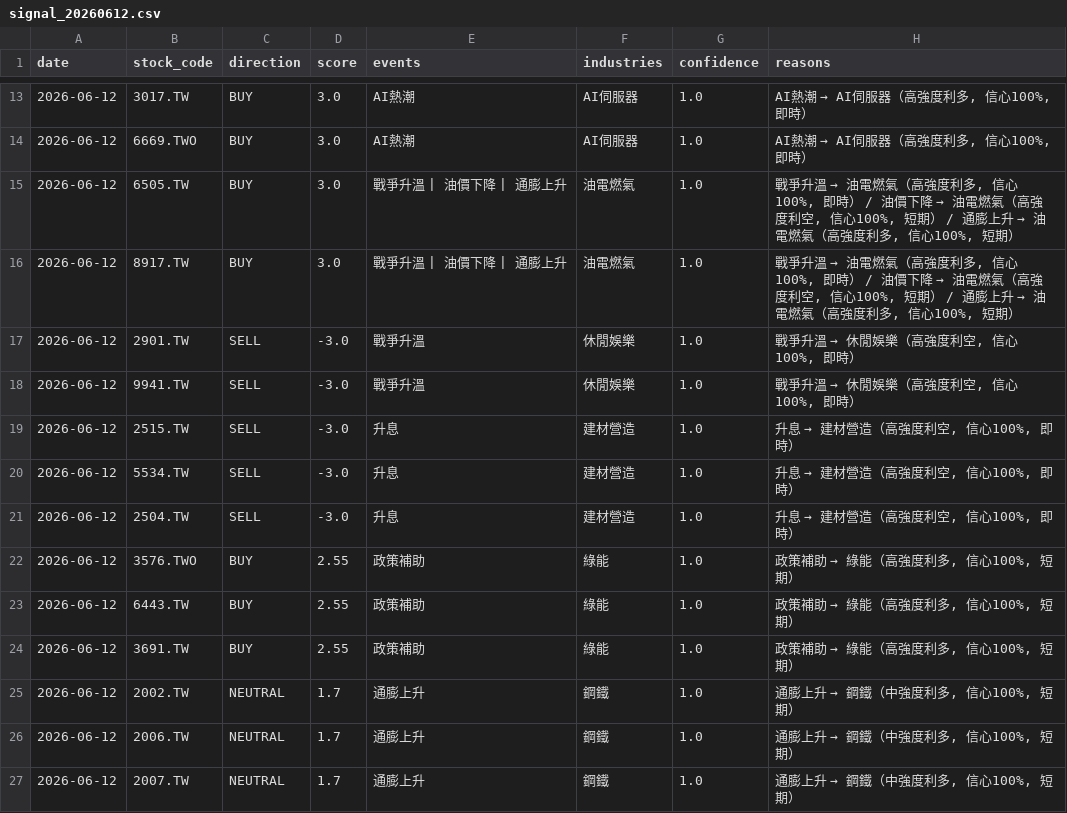
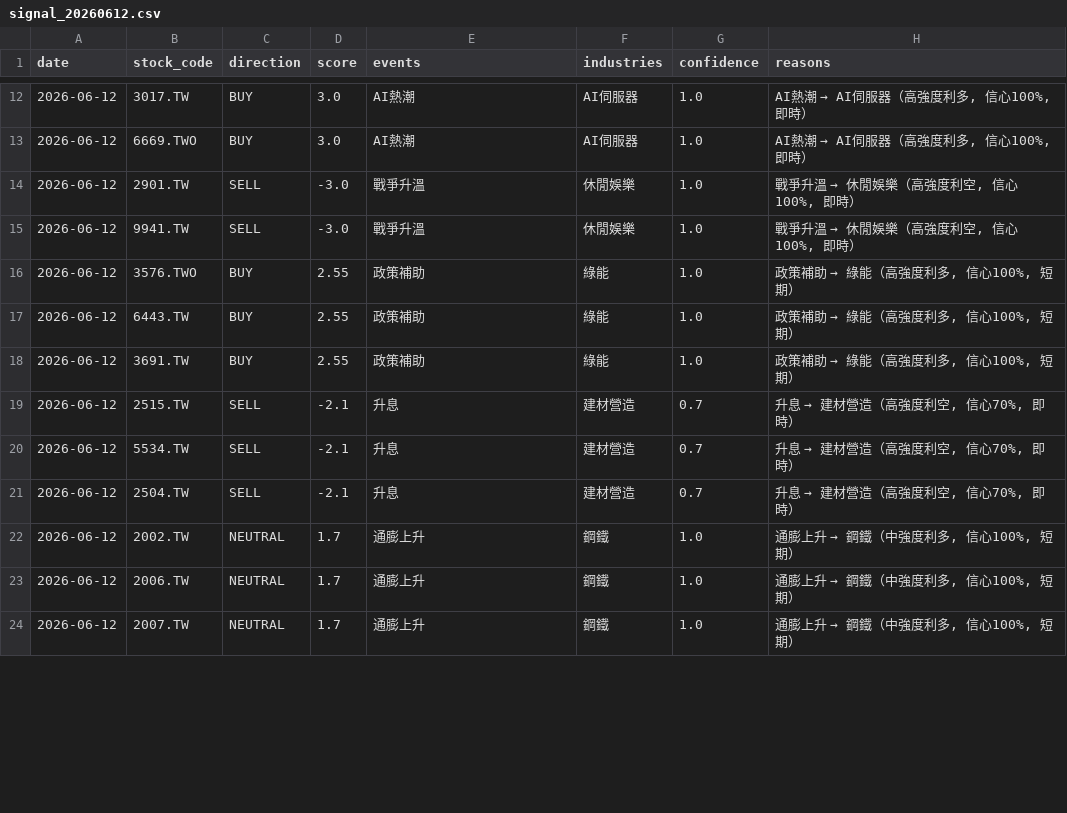
Before and after one commit to possible1397/Stock_event, a CSV file: output/signal_20260612.csv, drawn as a sheet; only a part is shown, gaps mark what is left out; removed rows and columns are numbered as before the commit, all else as after; the diff covers the shown part only; the diff names each change by its address in the sheet, - before the commit and + after, or states it on an @@ line.

```diff
--- a/output/signal_20260612.csv
+++ b/output/signal_20260612.csv
-row 15: 2026-06-12 | 6505.TW | BUY | 3.0 | 戰爭升溫 | 油價下降 | 通膨上升 | 油電燃氣 | 1.0 | 戰爭升溫 → 油電燃氣（高強度利多, 信心100%, 即時） / 油價下降 → 油電燃氣（高強度利空, 信心100%, 短期） / 通膨上升 → 油電燃氣（高強度利多, 信心100%, 短期）
-row 16: 2026-06-12 | 8917.TW | BUY | 3.0 | 戰爭升溫 | 油價下降 | 通膨上升 | 油電燃氣 | 1.0 | 戰爭升溫 → 油電燃氣（高強度利多, 信心100%, 即時） / 油價下降 → 油電燃氣（高強度利空, 信心100%, 短期） / 通膨上升 → 油電燃氣（高強度利多, 信心100%, 短期）
-row 19: 2026-06-12 | 2515.TW | SELL | -3.0 | 升息 | 建材營造 | 1.0 | 升息 → 建材營造（高強度利空, 信心100%, 即時）
-row 20: 2026-06-12 | 5534.TW | SELL | -3.0 | 升息 | 建材營造 | 1.0 | 升息 → 建材營造（高強度利空, 信心100%, 即時）
-row 21: 2026-06-12 | 2504.TW | SELL | -3.0 | 升息 | 建材營造 | 1.0 | 升息 → 建材營造（高強度利空, 信心100%, 即時）
+row 19: 2026-06-12 | 2515.TW | SELL | -2.1 | 升息 | 建材營造 | 0.7 | 升息 → 建材營造（高強度利空, 信心70%, 即時）
+row 20: 2026-06-12 | 5534.TW | SELL | -2.1 | 升息 | 建材營造 | 0.7 | 升息 → 建材營造（高強度利空, 信心70%, 即時）
+row 21: 2026-06-12 | 2504.TW | SELL | -2.1 | 升息 | 建材營造 | 0.7 | 升息 → 建材營造（高強度利空, 信心70%, 即時）
```
Also changed, not shown: 5 added rows, 3 removed rows and 51 edited cells elsewhere in this file, 4 other files.
